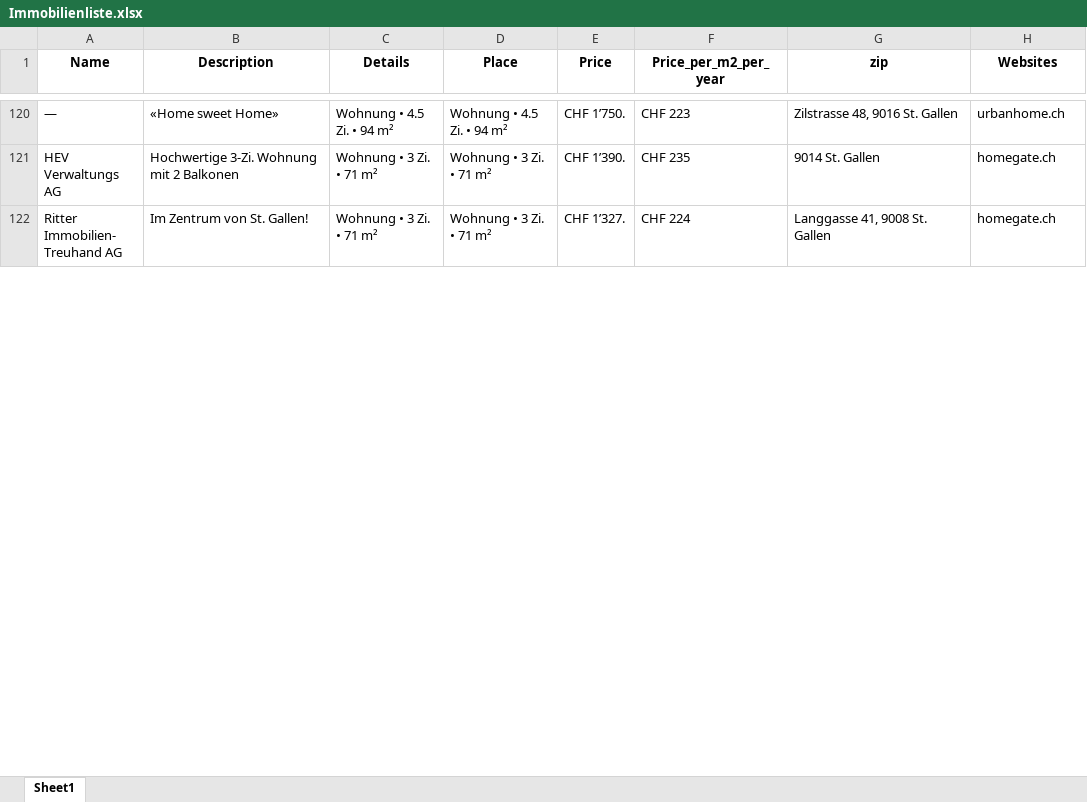
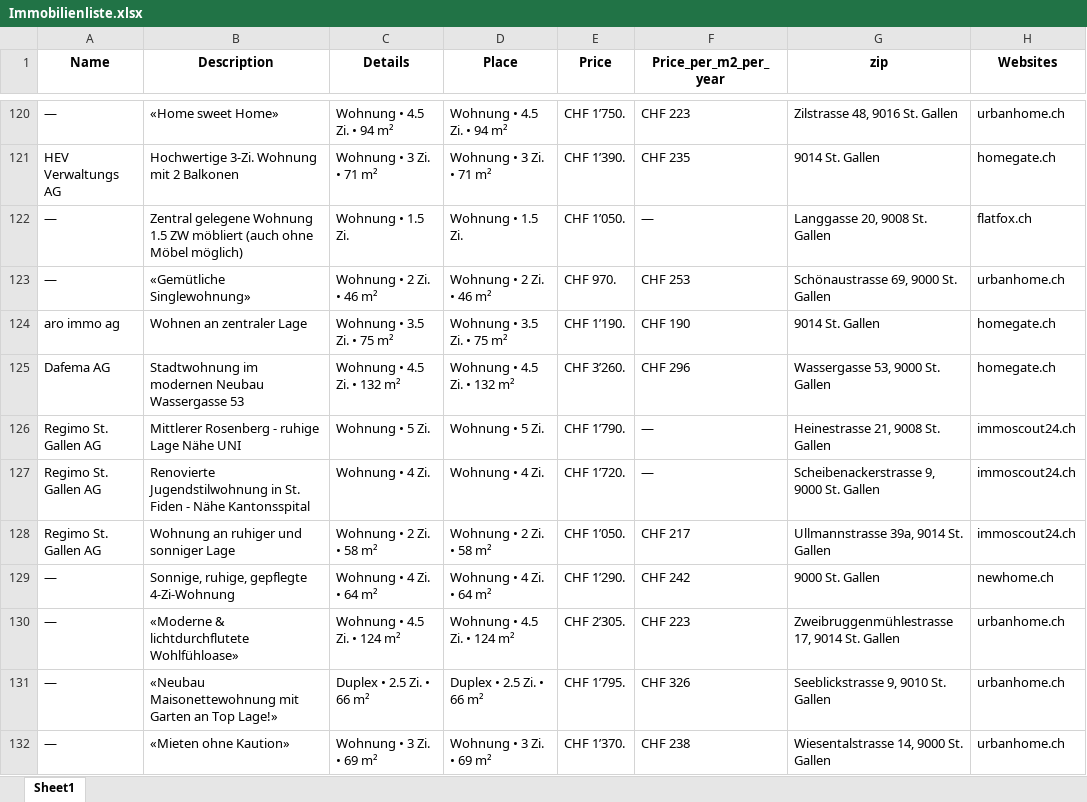
Before and after one commit to lorexzx/CS, an Excel workbook: Immobilienliste.xlsx, sheet Sheet1, drawn as a sheet; only a part is shown, gaps mark what is left out; the shorter side is filled out with more unchanged rows; values as stored, in another font and other column widths than the file's, no borders; the diff covers the shown part only; the diff names each change by its address in the sheet, - before the commit and + after, or states it on an @@ line.

```diff
--- a/Immobilienliste.xlsx (sheet Sheet1)
+++ b/Immobilienliste.xlsx (sheet Sheet1)
+row 122: — | Zentral gelegene Wohnung 1.5 ZW möbliert (auch ohne Möbel möglich) | Wohnung • 1.5 Zi. | Wohnung • 1.5 Zi. | CHF 1’050. | — | Langgasse 20, 9008 St. Gallen | flatfox.ch
+row 123: — | «Gemütliche Singlewohnung» | Wohnung • 2 Zi. • 46 m² | Wohnung • 2 Zi. • 46 m² | CHF 970. | CHF 253 | Schönaustrasse 69, 9000 St. Gallen | urbanhome.ch
+row 124: aro immo ag | Wohnen an zentraler Lage | Wohnung • 3.5 Zi. • 75 m² | Wohnung • 3.5 Zi. • 75 m² | CHF 1’190. | CHF 190 | 9014 St. Gallen | homegate.ch
+row 125: Dafema AG | Stadtwohnung im modernen Neubau Wassergasse 53 | Wohnung • 4.5 Zi. • 132 m² | Wohnung • 4.5 Zi. • 132 m² | CHF 3’260. | CHF 296 | Wassergasse 53, 9000 St. Gallen | homegate.ch
+row 126: Regimo St. Gallen AG | Mittlerer Rosenberg - ruhige Lage Nähe UNI | Wohnung • 5 Zi. | Wohnung • 5 Zi. | CHF 1’790. | — | Heinestrasse 21, 9008 St. Gallen | immoscout24.ch
+row 127: Regimo St. Gallen AG | Renovierte Jugendstilwohnung in St. Fiden - Nähe Kantonsspital | Wohnung • 4 Zi. | Wohnung • 4 Zi. | CHF 1’720. | — | Scheibenackerstrasse 9, 9000 St. Gallen | immoscout24.ch
+row 128: Regimo St. Gallen AG | Wohnung an ruhiger und sonniger Lage | Wohnung • 2 Zi. • 58 m² | Wohnung • 2 Zi. • 58 m² | CHF 1’050. | CHF 217 | Ullmannstrasse 39a, 9014 St. Gallen | immoscout24.ch
+row 129: — | Sonnige, ruhige, gepflegte 4-Zi-Wohnung | Wohnung • 4 Zi. • 64 m² | Wohnung • 4 Zi. • 64 m² | CHF 1’290. | CHF 242 | 9000 St. Gallen | newhome.ch
+row 130: — | «Moderne & lichtdurchflutete Wohlfühloase» | Wohnung • 4.5 Zi. • 124 m² | Wohnung • 4.5 Zi. • 124 m² | CHF 2’305. | CHF 223 | Zweibruggenmühlestrasse 17, 9014 St. Gallen | urbanhome.ch
+row 131: — | «Neubau Maisonettewohnung mit Garten an Top Lage!» | Duplex • 2.5 Zi. • 66 m² | Duplex • 2.5 Zi. • 66 m² | CHF 1’795. | CHF 326 | Seeblickstrasse 9, 9010 St. Gallen | urbanhome.ch
+row 132: — | «Mieten ohne Kaution» | Wohnung • 3 Zi. • 69 m² | Wohnung • 3 Zi. • 69 m² | CHF 1’370. | CHF 238 | Wiesentalstrasse 14, 9000 St. Gallen | urbanhome.ch
```
Also changed, not shown: 37 added rows, 48 removed rows and 24 edited cells elsewhere in this sheet.
